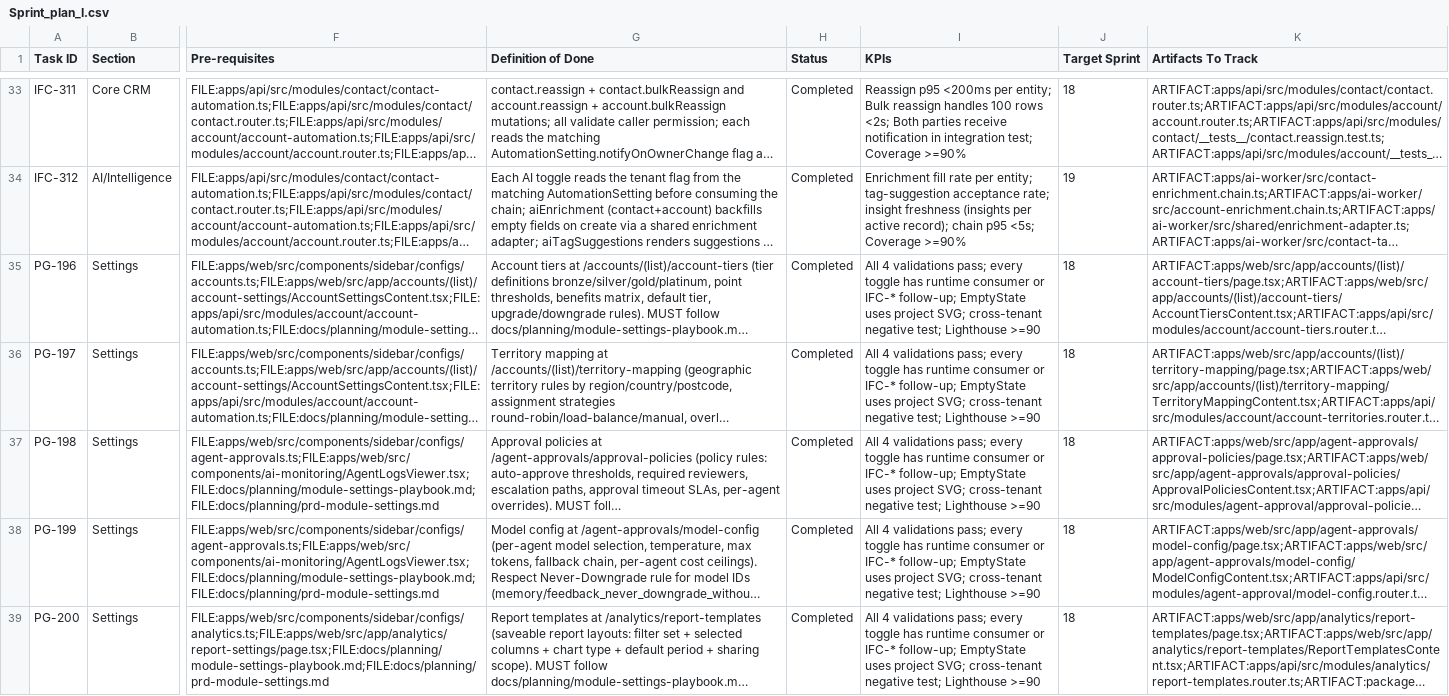
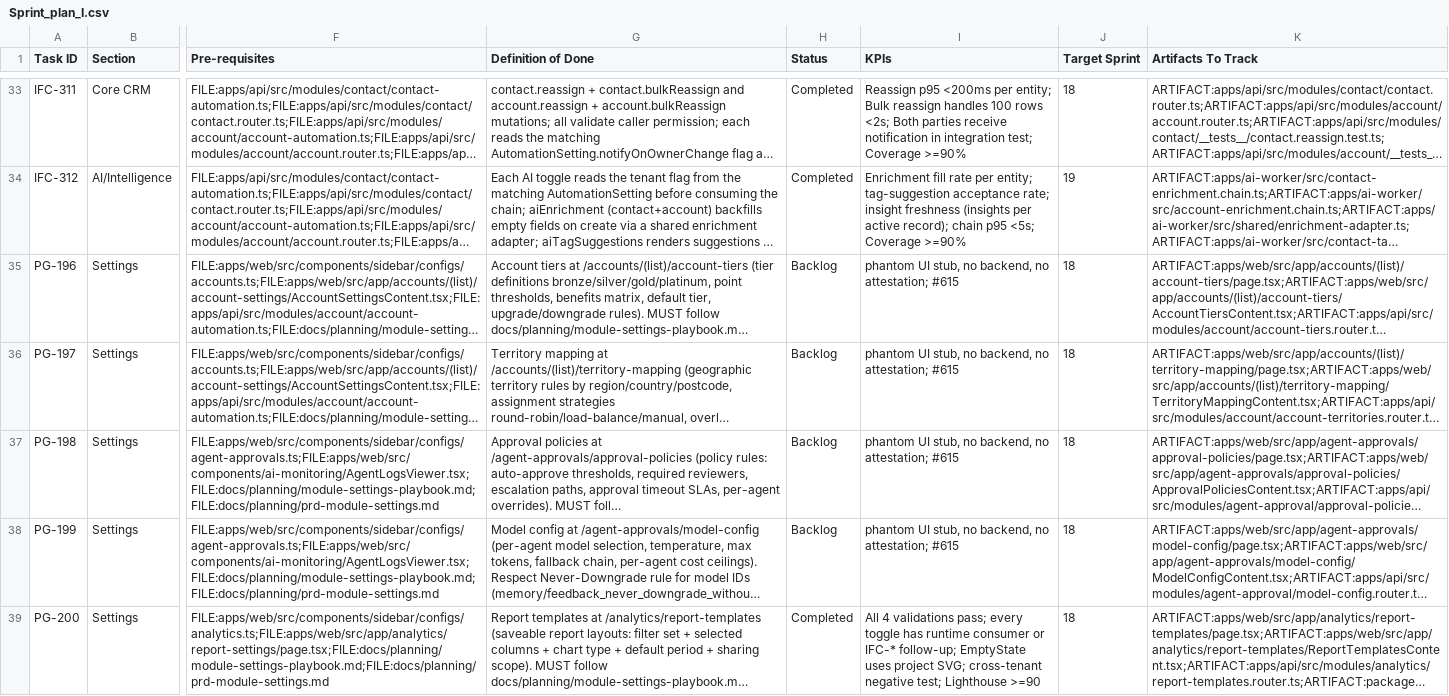
Before and after one commit to talyssonoliver/IntelliFlow-CRM, a CSV file: apps/project-tracker/docs/metrics/_global/Sprint_plan_I.csv, drawn as a sheet; only a part is shown, gaps mark what is left out; long unchanged cells end in …; the diff covers the shown part only; the diff names each change by its address in the sheet, - before the commit and + after, or states it on an @@ line.

Commit message:
chore(pm-ops-002): reconcile Sprint-18 residual statuses + backfill attestations (#624)

```diff
--- a/apps/project-tracker/docs/metrics/_global/Sprint_plan_I.csv
+++ b/apps/project-tracker/docs/metrics/_global/Sprint_plan_I.csv
-H35:H38 (Status): Completed
+H35:H38 (Status): Backlog
-I35:I38 (KPIs): All 4 validations pass; every toggle has runtime consumer or IFC-* follow-up; EmptyState uses project SVG; cross-tenant negative test; Lighthouse >=90
+I35:I38 (KPIs): phantom UI stub, no backend, no attestation; #615
```
Also changed, not shown: 18 edited cells elsewhere in this file, apps/project-tracker/docs/metrics/_global/Sprint_plan.csv, apps/project-tracker/docs/metrics/_global/Sprint_plan_G.csv, 7 other files.
